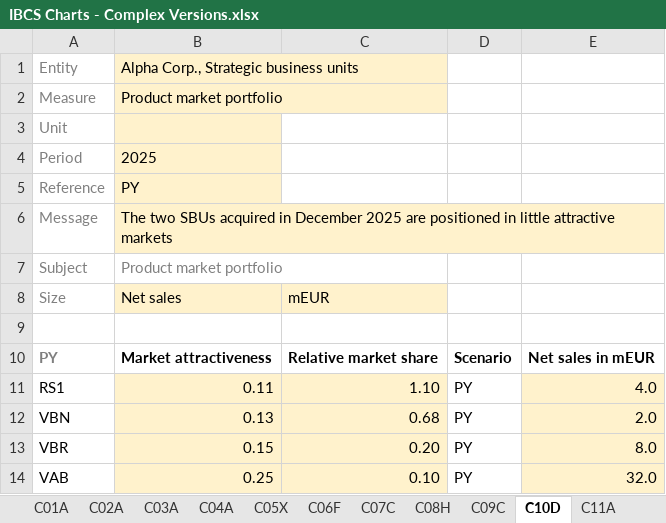
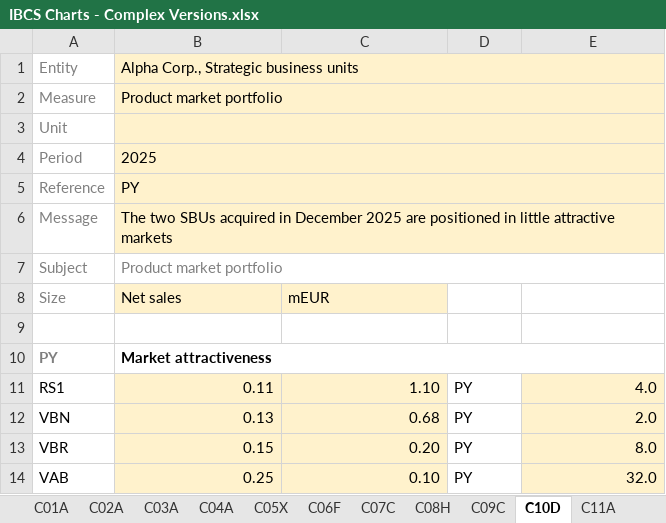
Before and after one commit to wfphillips128/Notation-Charts-for-Excel-via-Claude-Skill, an Excel workbook: workbooks/IBCS Charts - Complex Versions.xlsx, sheet C10D, drawn as a sheet; only a part is shown; values as stored, in another font and other column widths than the file's, no borders; charts and pictures not drawn; the diff names each change by its address in the sheet, - before the commit and + after, or states it on an @@ line.

```diff
--- a/workbooks/IBCS Charts - Complex Versions.xlsx (sheet C10D)
+++ b/workbooks/IBCS Charts - Complex Versions.xlsx (sheet C10D)
+B1:E1 merged
-C1:E2 fill: none
+C1:E2 fill: #FFF2CC
+B2:E2 merged
+B3:E3 merged
+B4:E4 merged
+B5:E5 merged
+B6:E6 merged
-C6:E6 fill: none
+C6:E6 fill: #FFF2CC
+B7:E7 merged
+B10:E10 merged
-C10 (mEUR): Relative market share
+C10 (mEUR): (empty)
-D10: Scenario
+D10: (empty)
-E10: Net sales in mEUR
+E10: (empty)
```
Also changed, not shown: sheet C08H, sheet C02A, sheet C06F, sheet C09C, sheet C11A, sheet C07C, 2 more sheets, formulas that keep their value, charts or pictures, workbooks/IBCS Charts - Simple Variants Only.xlsx, 2 other files.
